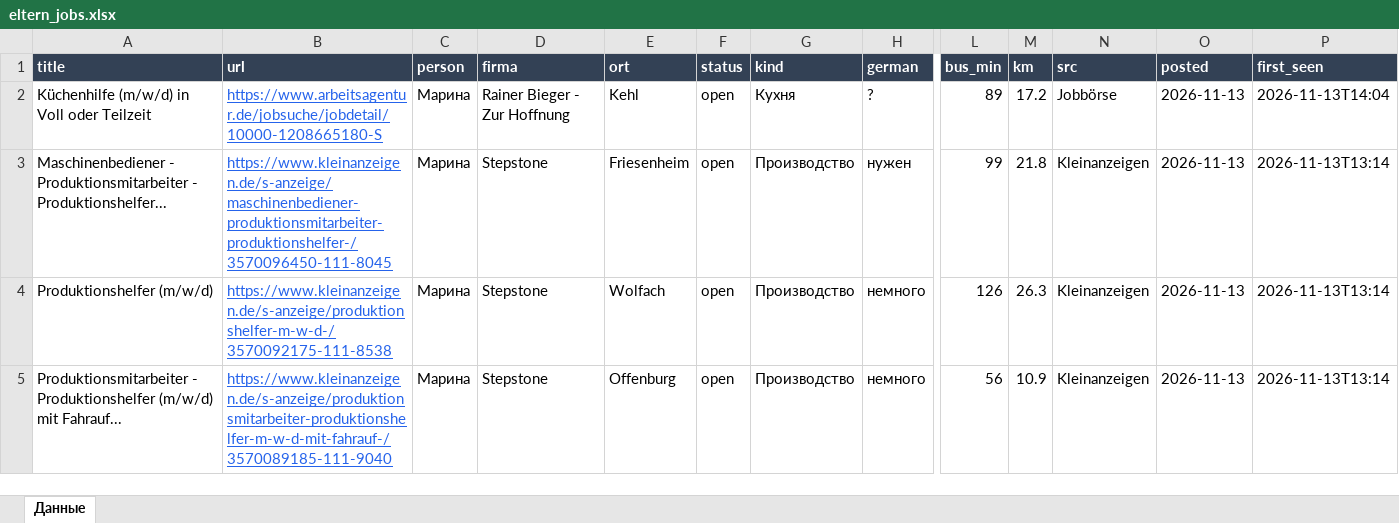
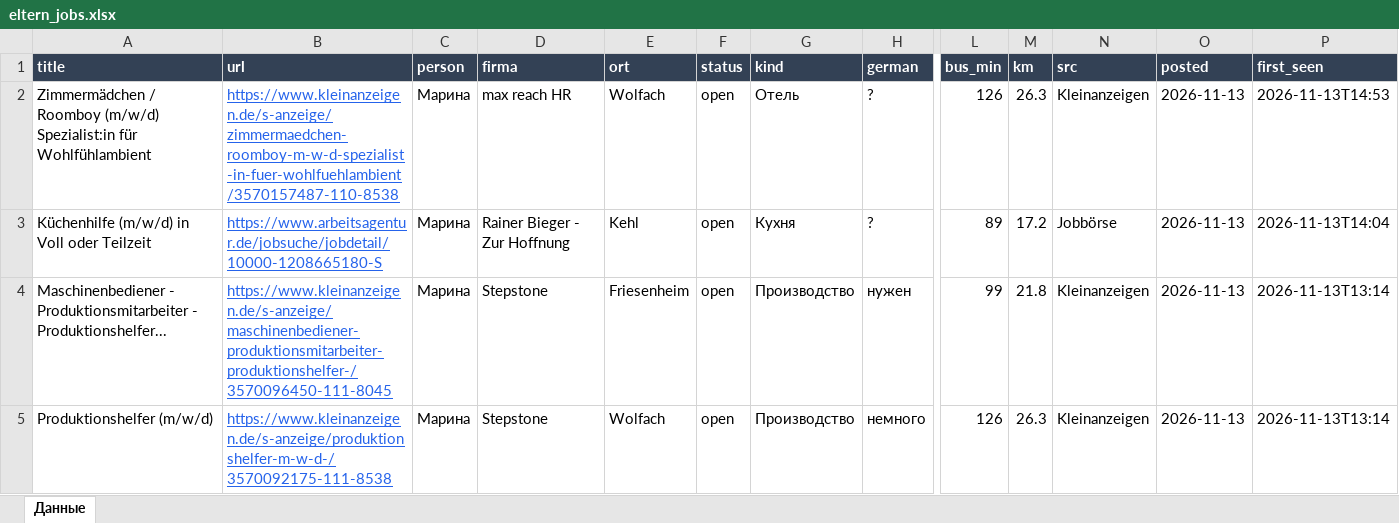
Before and after one commit to Nevrox228/wohnung-og, an Excel workbook: data/eltern_jobs.xlsx, sheet Данные, drawn as a sheet; only a part is shown, gaps mark what is left out; the shorter side is filled out with more unchanged rows; values as stored, in another font and other column widths than the file's, no borders; rows hold the shown columns only; the diff names each change by its address in the sheet, - before the commit and + after, or states it on an @@ line.

```diff
--- a/data/eltern_jobs.xlsx (sheet Данные)
+++ b/data/eltern_jobs.xlsx (sheet Данные)
+row 2: Zimmermädchen / Roomboy (m/w/d) Spezialist:in für Wohlfühlambient | https://www.kleinanzeigen.de/s-anzeige/zimmermaedchen-roomboy-m-w-d-spezialist-in-fuer-wohlfuehlambient/3570157487-110-8538 | Марина | max reach HR | Wolfach | open | Отель | ? | 126 | 26.3 | Kleinanzeigen | 2026-11-13 | 2026-11-13T14:53
```
Also changed, not shown: data/olya_jobs.xlsx, data/werk_jobs.xlsx, 9 other files.
